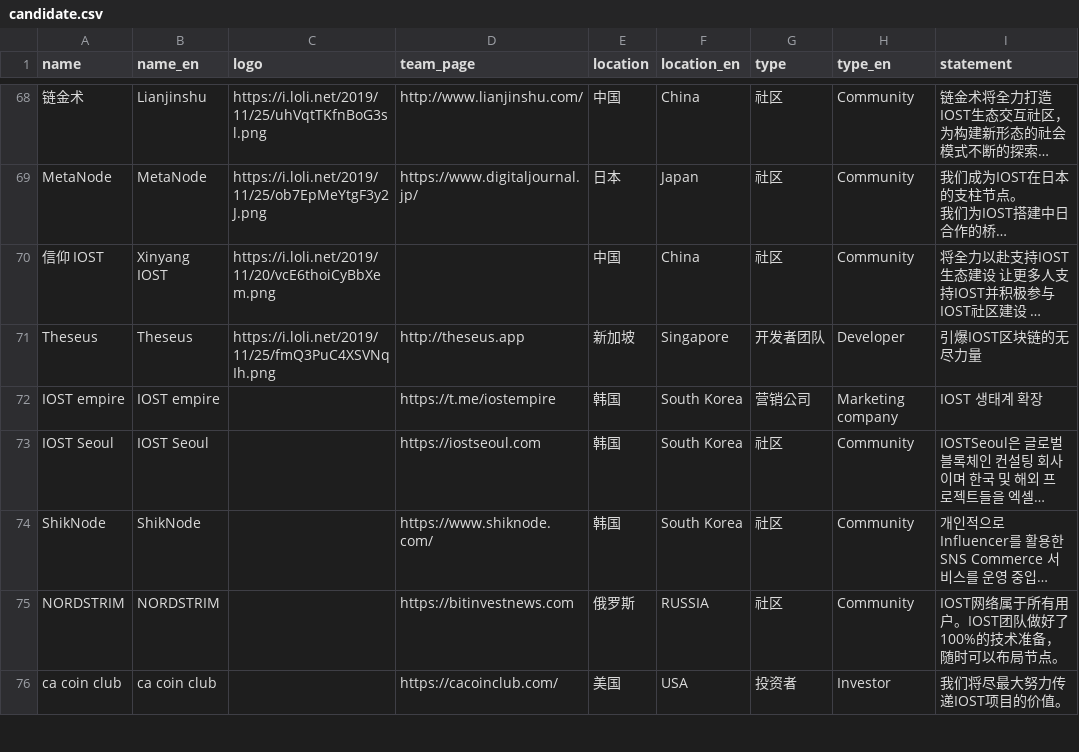
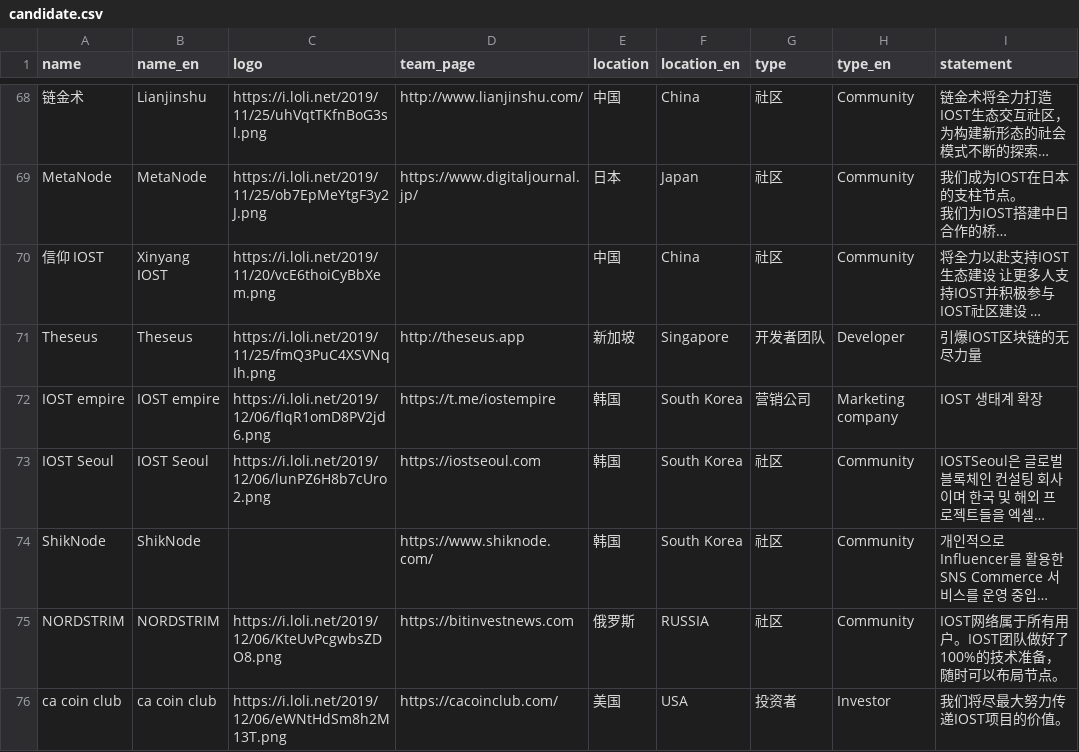
Before and after one commit to iost-official/iost-api, a CSV file: config/candidate.csv, drawn as a sheet; only a part is shown, gaps mark what is left out; long unchanged cells end in …; the diff covers the shown part only; the diff names each change by its address in the sheet, - before the commit and + after, or states it on an @@ line.

```diff
--- a/config/candidate.csv
+++ b/config/candidate.csv
-C72 (logo): (empty)
+C72 (logo): https://i.loli.net/2019/12/06/fIqR1omD8PV2jd6.png
-C73 (logo): (empty)
+C73 (logo): https://i.loli.net/2019/12/06/lunPZ6H8b7cUro2.png
-C75 (logo): (empty)
+C75 (logo): https://i.loli.net/2019/12/06/KteUvPcgwbsZDO8.png
-C76 (logo): (empty)
+C76 (logo): https://i.loli.net/2019/12/06/eWNtHdSm8h2M13T.png
```
Also changed, not shown: 1 added row and 31 edited cells elsewhere in this file.
